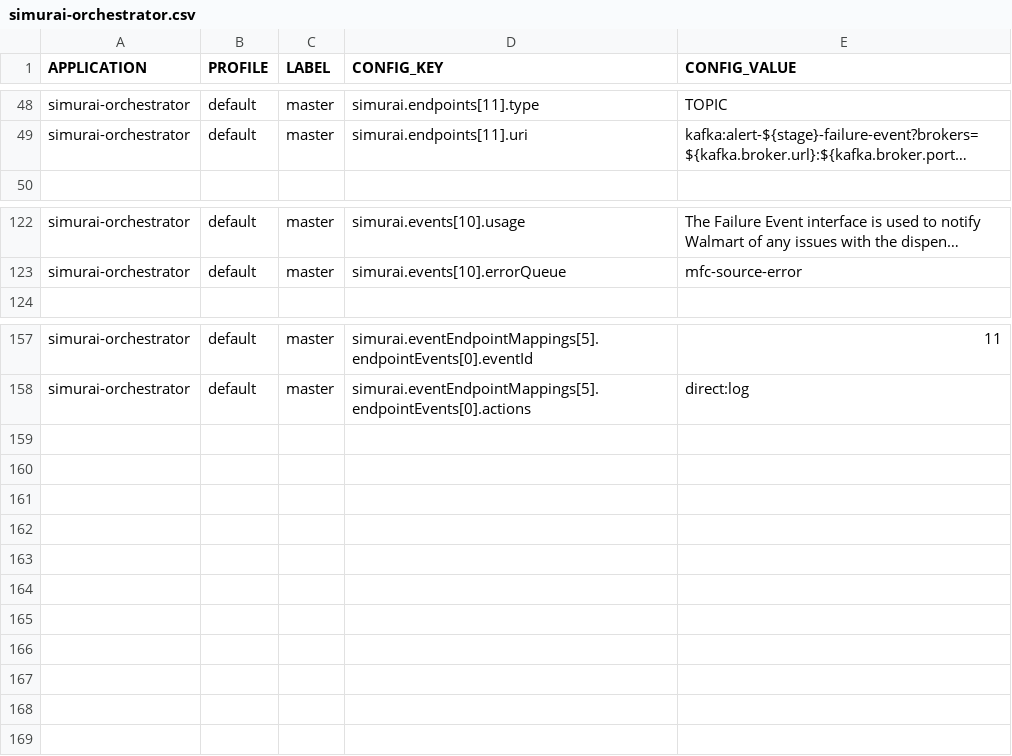
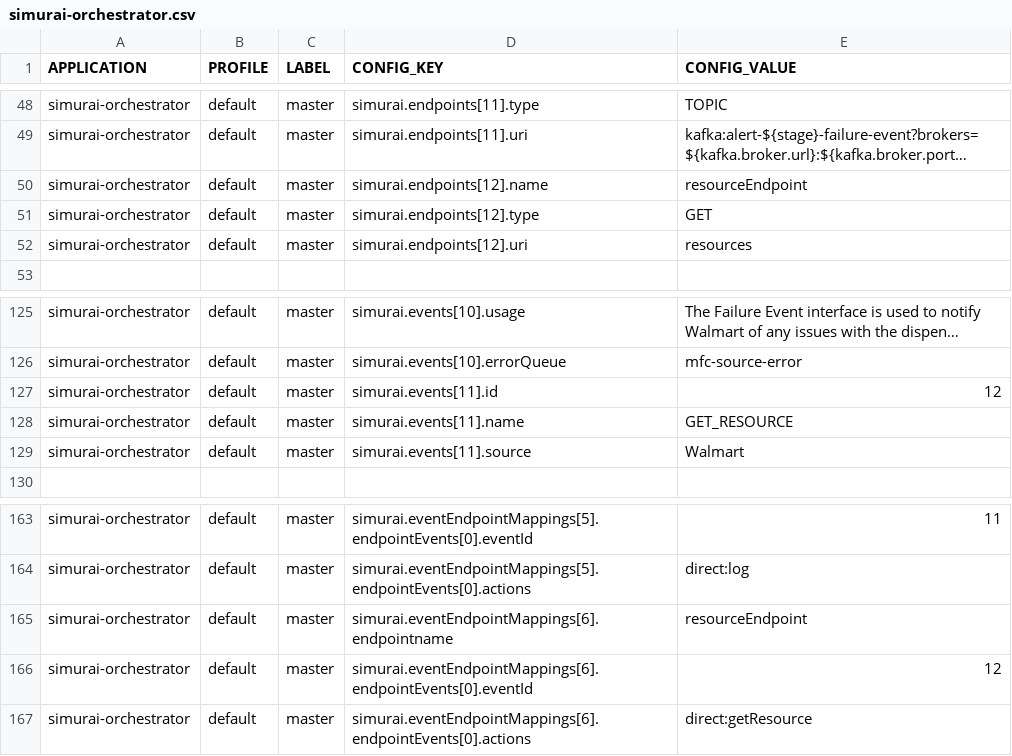
Before and after one commit to javierscope/simurai-ccm-liquibase-hawkeye, a CSV file: simurai-local/src/main/resources/changelog/SIMURAI/simurai-orchestrator.csv, drawn as a sheet; only a part is shown, gaps mark what is left out; long unchanged cells end in …; the diff names each change by its address in the sheet, - before the commit and + after, or states it on an @@ line.

Commit message:
FUS:1222-simurai-orchestrator.csv file updated as per downloadResourceApi configuration

```diff
--- a/simurai-local/src/main/resources/changelog/SIMURAI/simurai-orchestrator.csv
+++ b/simurai-local/src/main/resources/changelog/SIMURAI/simurai-orchestrator.csv
+row 50: simurai-orchestrator | default | master | simurai.endpoints[12].name | resourceEndpoint
+row 51: simurai-orchestrator | default | master | simurai.endpoints[12].type | GET
+row 52: simurai-orchestrator | default | master | simurai.endpoints[12].uri | resources
+row 127: simurai-orchestrator | default | master | simurai.events[11].id | 12
+row 128: simurai-orchestrator | default | master | simurai.events[11].name | GET_RESOURCE
+row 129: simurai-orchestrator | default | master | simurai.events[11].source | Walmart
+row 165: simurai-orchestrator | default | master | simurai.eventEndpointMappings[6].endpointname | resourceEndpoint
+row 166: simurai-orchestrator | default | master | simurai.eventEndpointMappings[6].endpointEvents[0].eventId | 12
+row 167: simurai-orchestrator | default | master | simurai.eventEndpointMappings[6].endpointEvents[0].actions | direct:getResource
```
